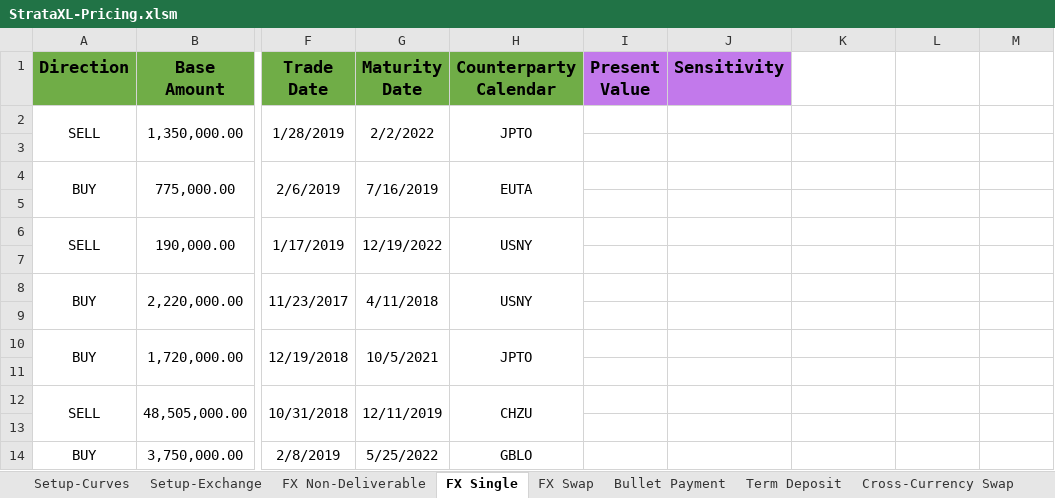
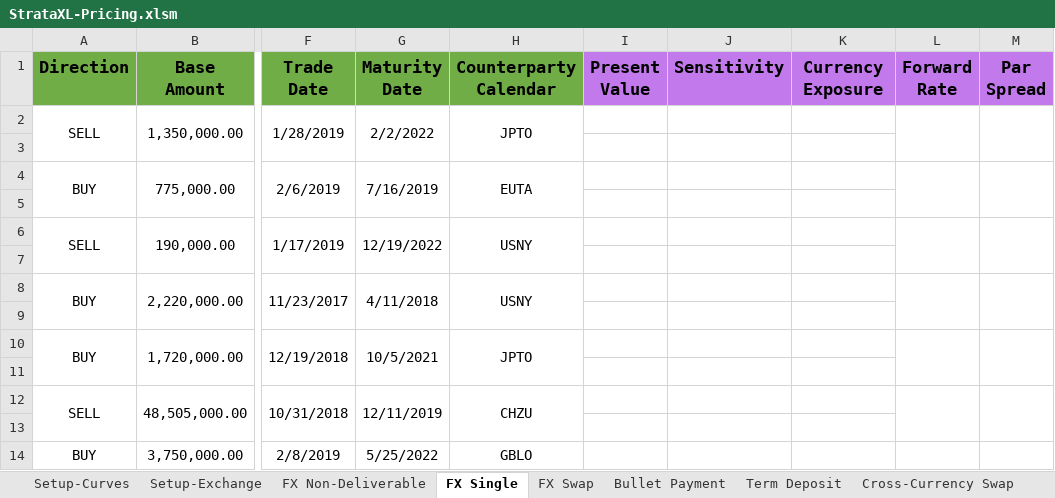
Before and after one commit to TommasoBelluzzo/StrataXL, an Excel workbook: StrataXL/StrataXL-Pricing.xlsm, sheet FX Single, drawn as a sheet; only a part is shown, gaps mark what is left out; values as stored, in another font and other column widths than the file's, no borders; charts and pictures not drawn; the diff names each change by its address in the sheet, - before the commit and + after, or states it on an @@ line.

```diff
--- a/StrataXL/StrataXL-Pricing.xlsm (sheet FX Single)
+++ b/StrataXL/StrataXL-Pricing.xlsm (sheet FX Single)
-K1: (empty)
+K1: Currency Exposure
-K1:M1 fill: none
+K1:M1 fill: #C279EB
-L1: (empty)
+L1: Forward Rate
-M1: (empty)
+M1: Par Spread
+L2:L3 merged
+M2:M3 merged
+L4:L5 merged
+M4:M5 merged
+L6:L7 merged
+M6:M7 merged
+L8:L9 merged
+M8:M9 merged
+L10:L11 merged
+M10:M11 merged
+L12:L13 merged
+M12:M13 merged
```
Also changed, not shown: sheet FX Non-Deliverable, sheet Cross-Currency Swap, sheet Bullet Payment, sheet FX Swap, sheet Interest Rate Swap, sheet Forward Rate Agreement, 2 more sheets, charts or pictures, StrataXL/StrataXL-Template.xlsm, 11 other files.
